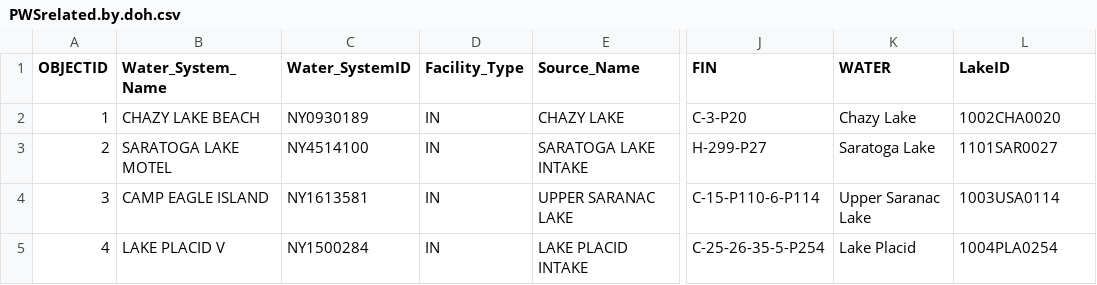
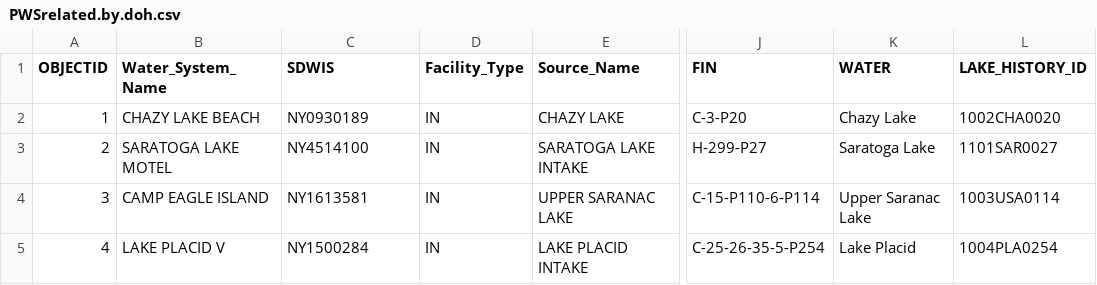
Before and after one commit to AleneOnion/PWS_Prioritization, a CSV file: data.requests/PWSrelated.by.doh.csv, drawn as a sheet; only a part is shown, gaps mark what is left out; the diff names each change by its address in the sheet, - before the commit and + after, or states it on an @@ line.

```diff
--- a/data.requests/PWSrelated.by.doh.csv
+++ b/data.requests/PWSrelated.by.doh.csv
-C1: Water_SystemID
+C1: SDWIS
-L1: LakeID
+L1: LAKE_HISTORY_ID
```
Also changed, not shown: data.requests/PWS_IDs.csv, 15 other files.
